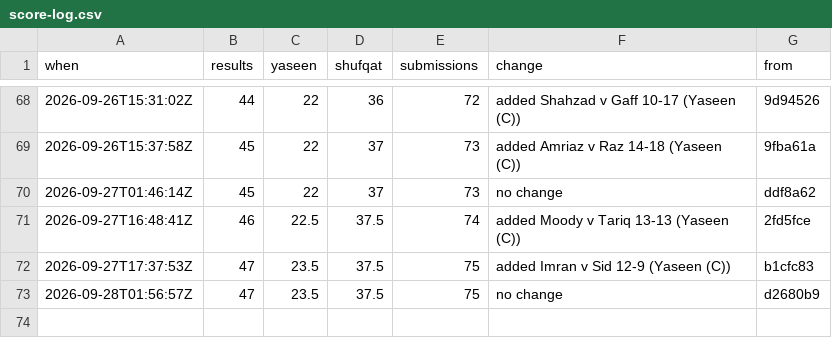
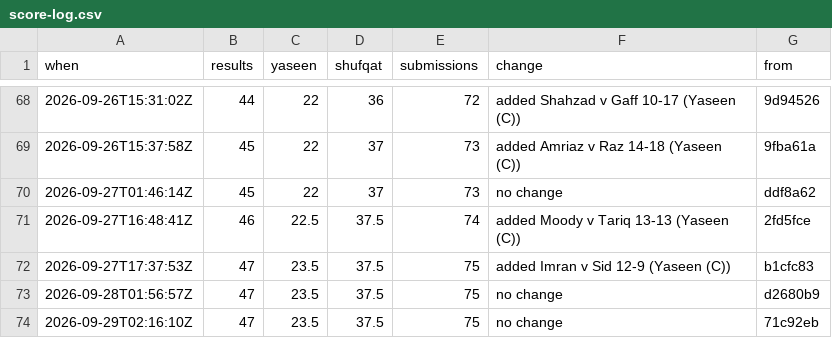
Before and after one commit to Ubiguy/mpgolf, a CSV file: score-log.csv, drawn as a sheet; only a part is shown, gaps mark what is left out; the diff names each change by its address in the sheet, - before the commit and + after, or states it on an @@ line.

```diff
--- a/score-log.csv
+++ b/score-log.csv
+row 74: 2026-09-29T02:16:10Z | 47 | 23.5 | 37.5 | 75 | no change | 71c92eb
```
Also changed, not shown: 2 other files.
